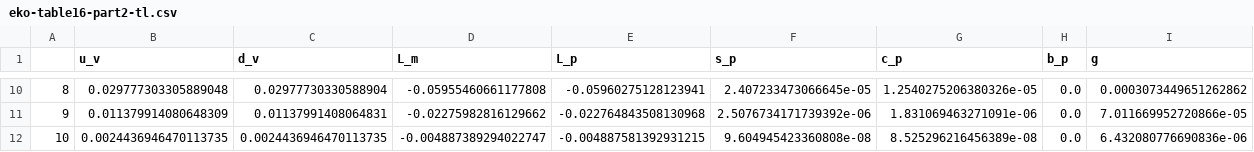
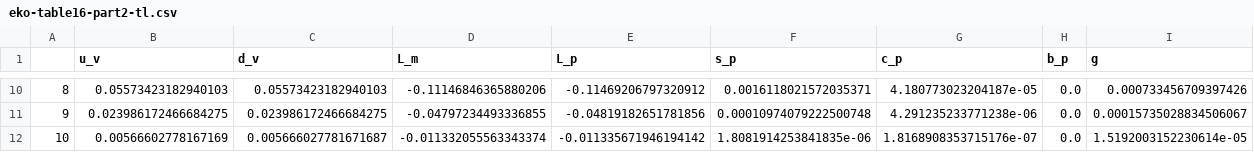
Before and after one commit to NNPDF/benchmark_pol_timelike_evol, a CSV file: results/eko-table16-part2-tl.csv, drawn as a sheet; only a part is shown, gaps mark what is left out; the diff covers the shown part only.

```diff
--- a/results/eko-table16-part2-tl.csv
+++ b/results/eko-table16-part2-tl.csv
@@ -10,3 +10,3 @@
-8,0.029777303305889048,0.02977730330588904,-0.05955460661177808,-0.05960275128123941,2.407233473066645e-05,1.2540275206380326e-05,0.0,0.0003073449651262862
-9,0.011379914080648309,0.01137991408064831,-0.02275982816129662,-0.022764843508130968,2.5076734171739392e-06,1.831069463271091e-06,0.0,7.011669952720866e-05
-10,0.0024436946470113735,0.0024436946470113735,-0.004887389294022747,-0.004887581392931215,9.604945423360808e-08,8.525296216456389e-08,0.0,6.432080776690836e-06
+8,0.05573423182940103,0.05573423182940103,-0.11146846365880206,-0.11469206797320912,0.0016118021572035371,4.180773023204187e-05,0.0,0.000733456709397426
+9,0.023986172466684275,0.023986172466684275,-0.04797234493336855,-0.04819182651781856,0.00010974079222500748,4.291235233771238e-06,0.0,0.00015735028834506067
+10,0.00566602778167169,0.005666027781671687,-0.011332055563343374,-0.011335671946194142,1.8081914253841835e-06,1.8168908353715176e-07,0.0,1.5192003152230614e-05
```
Also changed, not shown: 56 edited cells elsewhere in this file, results/eko-table16-part3-tl.csv, 12 other files.
